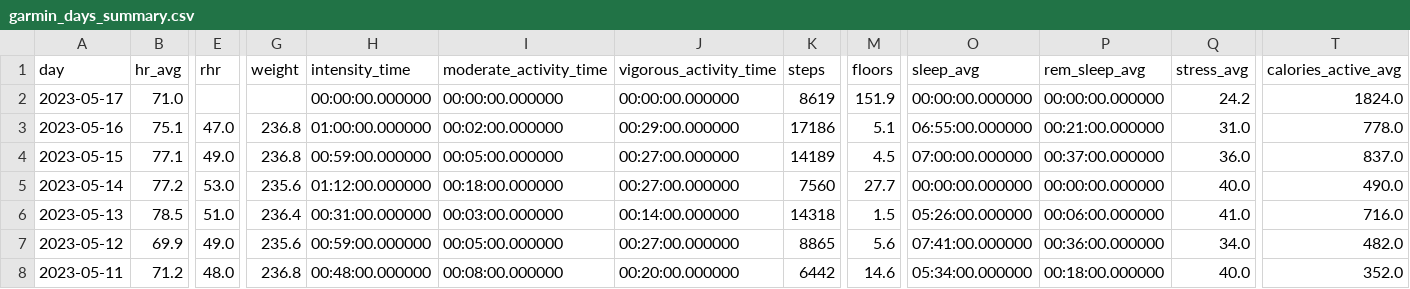
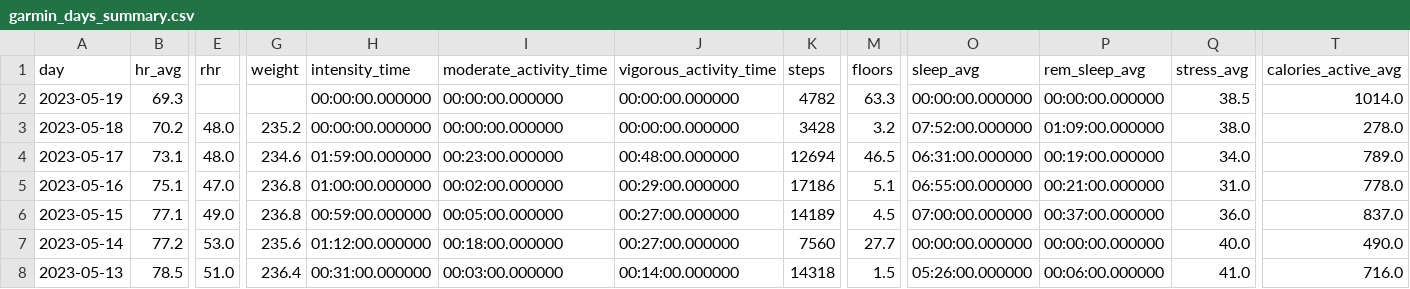
Before and after one commit to nsedler/Garmin-Analysis, a CSV file: data/garmin_days_summary.csv, drawn as a sheet; only a part is shown, gaps mark what is left out; the shorter side is filled out with more unchanged rows; addresses are those after the commit; rows hold the shown columns only; the diff covers the shown part only; the diff names each change by its address in the sheet, - before the commit and + after, or states it on an @@ line.

```diff
--- a/data/garmin_days_summary.csv
+++ b/data/garmin_days_summary.csv
+row 2: 2023-05-19 | 69.3 |  |  | 00:00:00.000000 | 00:00:00.000000 | 00:00:00.000000 | 4782 | 63.3 | 00:00:00.000000 | 00:00:00.000000 | 38.5 | 1014.0
+row 3: 2023-05-18 | 70.2 | 48.0 | 235.2 | 00:00:00.000000 | 00:00:00.000000 | 00:00:00.000000 | 3428 | 3.2 | 07:52:00.000000 | 01:09:00.000000 | 38.0 | 278.0
-B4 (hr_avg): 71.0
+B4 (hr_avg): 73.1
-E4 (rhr): (empty)
+E4 (rhr): 48.0
-G4 (weight): (empty)
+G4 (weight): 234.6
-H4 (intensity_time): 00:00:00.000000
+H4 (intensity_time): 01:59:00.000000
-I4 (moderate_activity_time): 00:00:00.000000
+I4 (moderate_activity_time): 00:23:00.000000
-J4 (vigorous_activity_time): 00:00:00.000000
+J4 (vigorous_activity_time): 00:48:00.000000
-K4 (steps): 8619
+K4 (steps): 12694
-M4 (floors): 151.9
+M4 (floors): 46.5
-O4 (sleep_avg): 00:00:00.000000
+O4 (sleep_avg): 06:31:00.000000
-P4 (rem_sleep_avg): 00:00:00.000000
+P4 (rem_sleep_avg): 00:19:00.000000
-Q4 (stress_avg): 24.2
+Q4 (stress_avg): 34.0
-T4 (calories_active_avg): 1824.0
+T4 (calories_active_avg): 789.0
```
Also changed, not shown: 14 edited cells elsewhere in this file, data/garmin_activities.csv, 2 other files.
